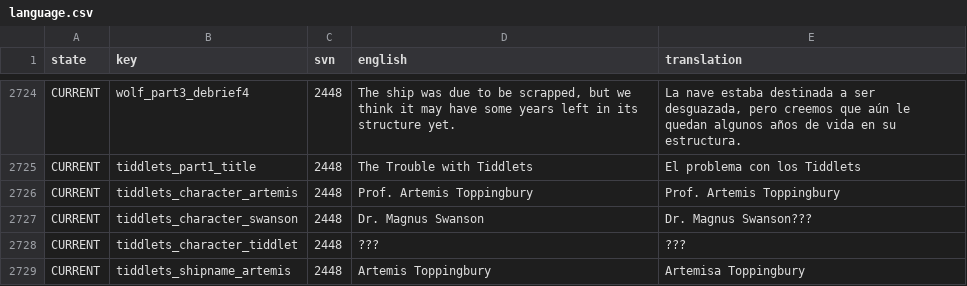
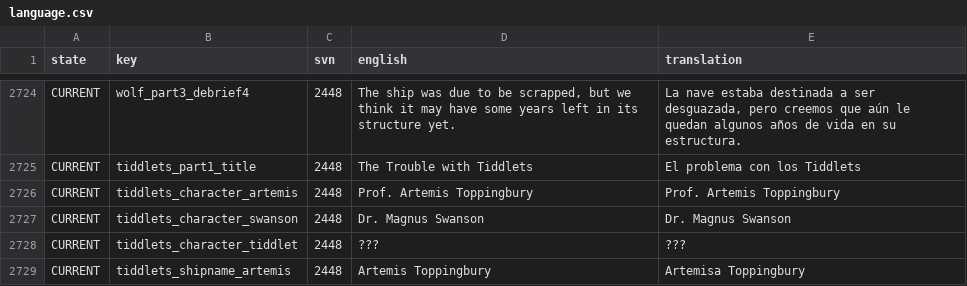
Before and after one commit to Totengeist/LastStarshipTranslations, a CSV file: latest/data/language/spanish/language.csv, drawn as a sheet; only a part is shown, gaps mark what is left out.

Commit message:
Spanish updates

```diff
--- a/latest/data/language/spanish/language.csv
+++ b/latest/data/language/spanish/language.csv
@@ -2726,3 +2726,3 @@ CURRENT,tiddlets_part1_title,2448,The Trouble with Tiddlets,El problema con los
 CURRENT,tiddlets_character_artemis,2448,Prof. Artemis Toppingbury,Prof. Artemis Toppingbury
-CURRENT,tiddlets_character_swanson,2448,Dr. Magnus Swanson,Dr. Magnus Swanson???
+CURRENT,tiddlets_character_swanson,2448,Dr. Magnus Swanson,Dr. Magnus Swanson
 CURRENT,tiddlets_character_tiddlet,2448,???,???
```
Also changed, not shown: latest/data/language/turkish/language.csv, 1 other file.
